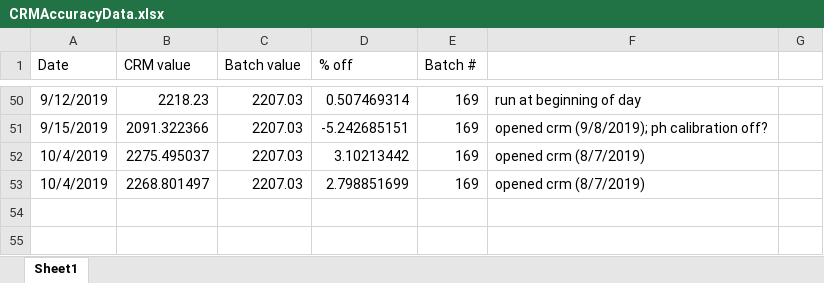
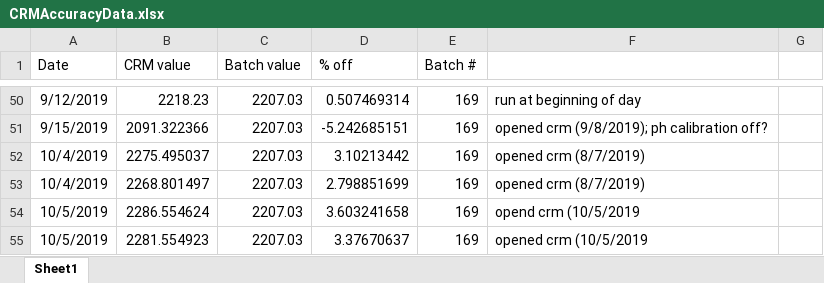
Before and after one commit to SilbigerLab/Titrator, an Excel workbook: Data/CRMAccuracyData.xlsx, sheet Sheet1, drawn as a sheet; only a part is shown, gaps mark what is left out; values as stored, in another font and other column widths than the file's, no borders; the diff names each change by its address in the sheet, - before the commit and + after, or states it on an @@ line.

```diff
--- a/Data/CRMAccuracyData.xlsx (sheet Sheet1)
+++ b/Data/CRMAccuracyData.xlsx (sheet Sheet1)
+row 54: 10/5/2019 | 2286.554624 | 2207.03 | 3.603241658 | 169 | opend crm (10/5/2019
+row 55: 10/5/2019 | 2281.554923 | 2207.03 | 3.37670637 | 169 | opened crm (10/5/2019
```
Also changed, not shown: 13 other files.
